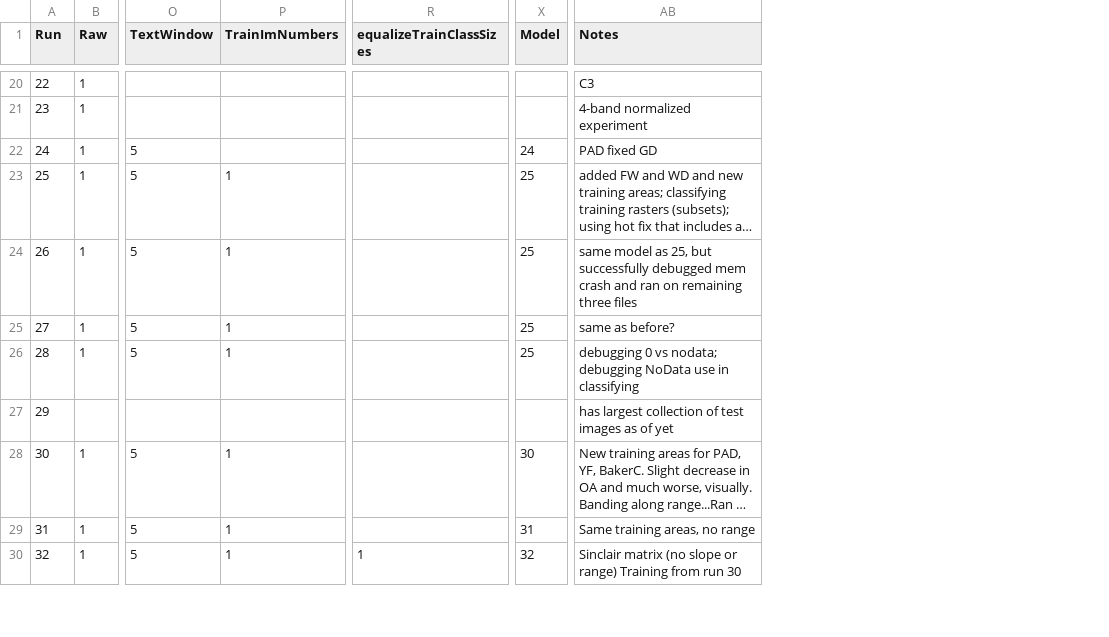
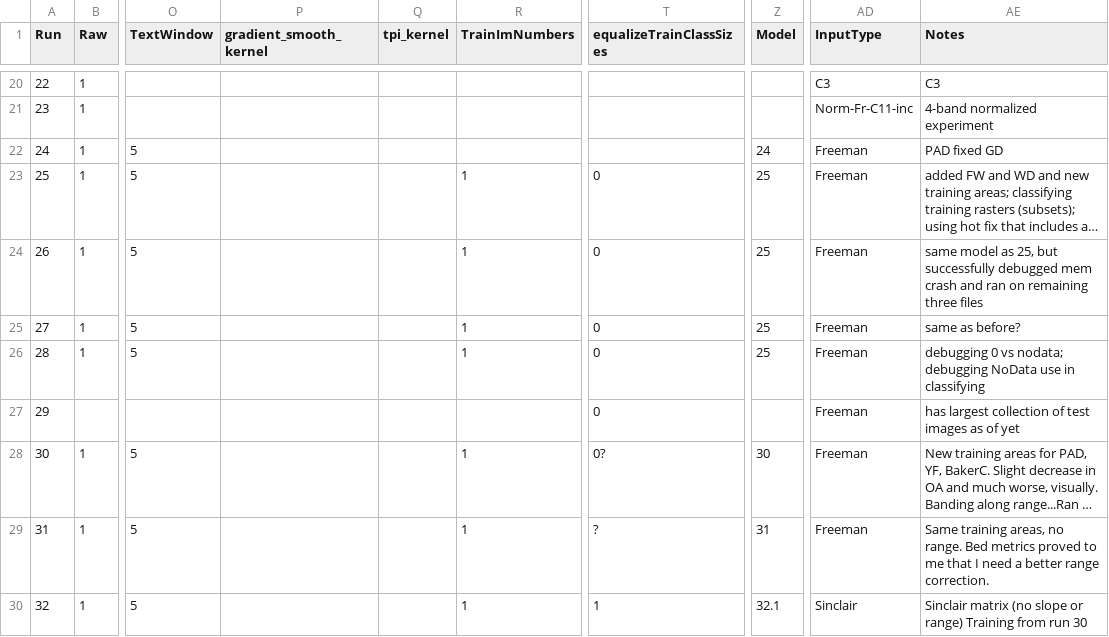
Before and after one commit to ekcomputer/random-wetlands, a CSV file: run_inputs/RunLog.csv, drawn as a sheet; only a part is shown, gaps mark what is left out; long unchanged cells end in …; addresses are those after the commit; the diff covers the shown part only; the diff names each change by its address in the sheet, - before the commit and + after, or states it on an @@ line.

Commit message:
Added Sinclair-hgt option.

```diff
--- a/run_inputs/RunLog.csv
+++ b/run_inputs/RunLog.csv
+column P (gradient_smooth_kernel), empty
+column Q (tpi_kernel), empty
+column AD (InputType), rows 20-30: C3 | Norm-Fr-C11-inc | Freeman | Freeman | Freeman | Freeman | Freeman | Freeman | Freeman | Freeman | Sinclair
-T23:T27 (equalizeTrainClassSizes): (empty)
+T23:T27 (equalizeTrainClassSizes): 0
-T28 (equalizeTrainClassSizes): (empty)
+T28 (equalizeTrainClassSizes): 0?
-T29 (equalizeTrainClassSizes): (empty)
+T29 (equalizeTrainClassSizes): ?
-AE29 (Notes): …areas, no range
+AE29 (Notes): …areas, no range. Bed metrics proved to me that I need a better range correction.
-Z30 (Model): 32
+Z30 (Model): 32.1
```
Also changed, not shown: 3 added rows, 1 removed row, 1 edited cell and row numbers in column A elsewhere in this file, 3 other files.
